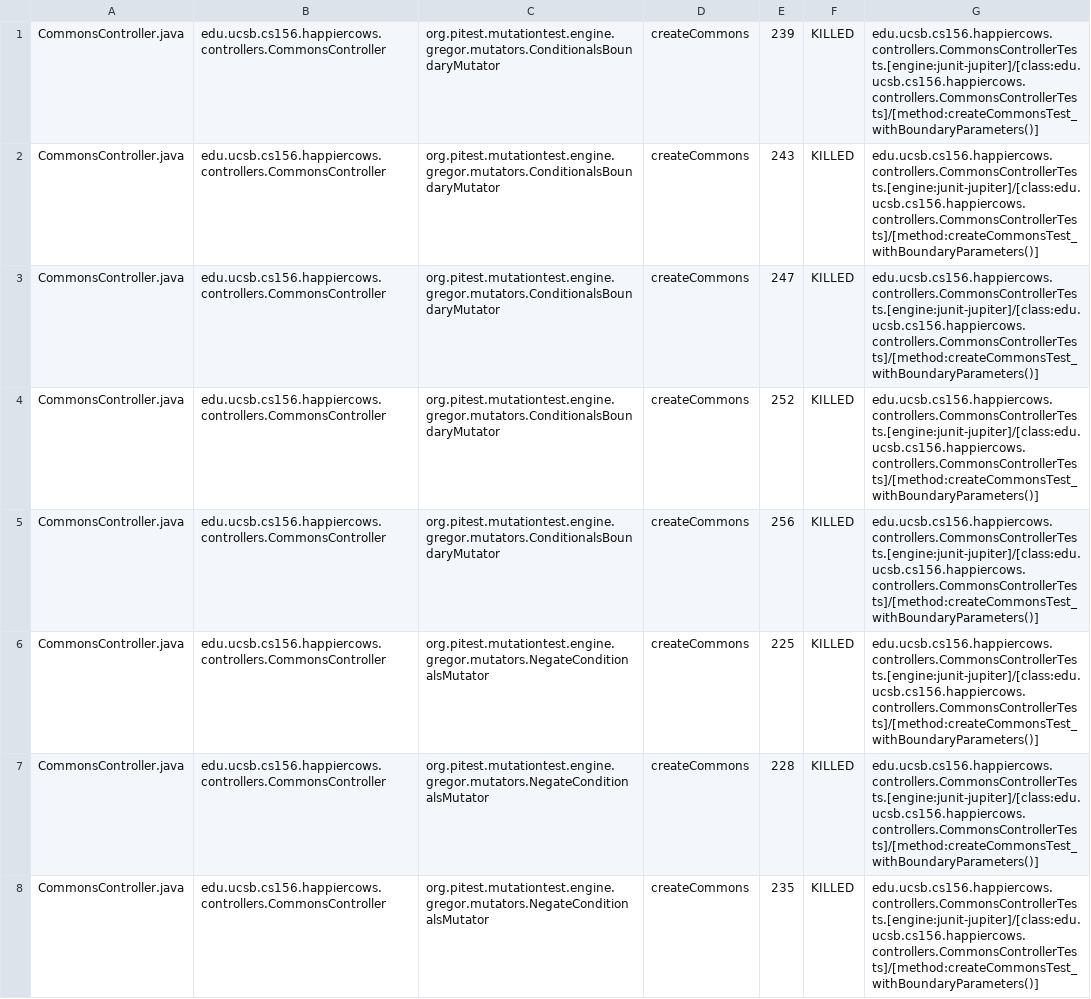
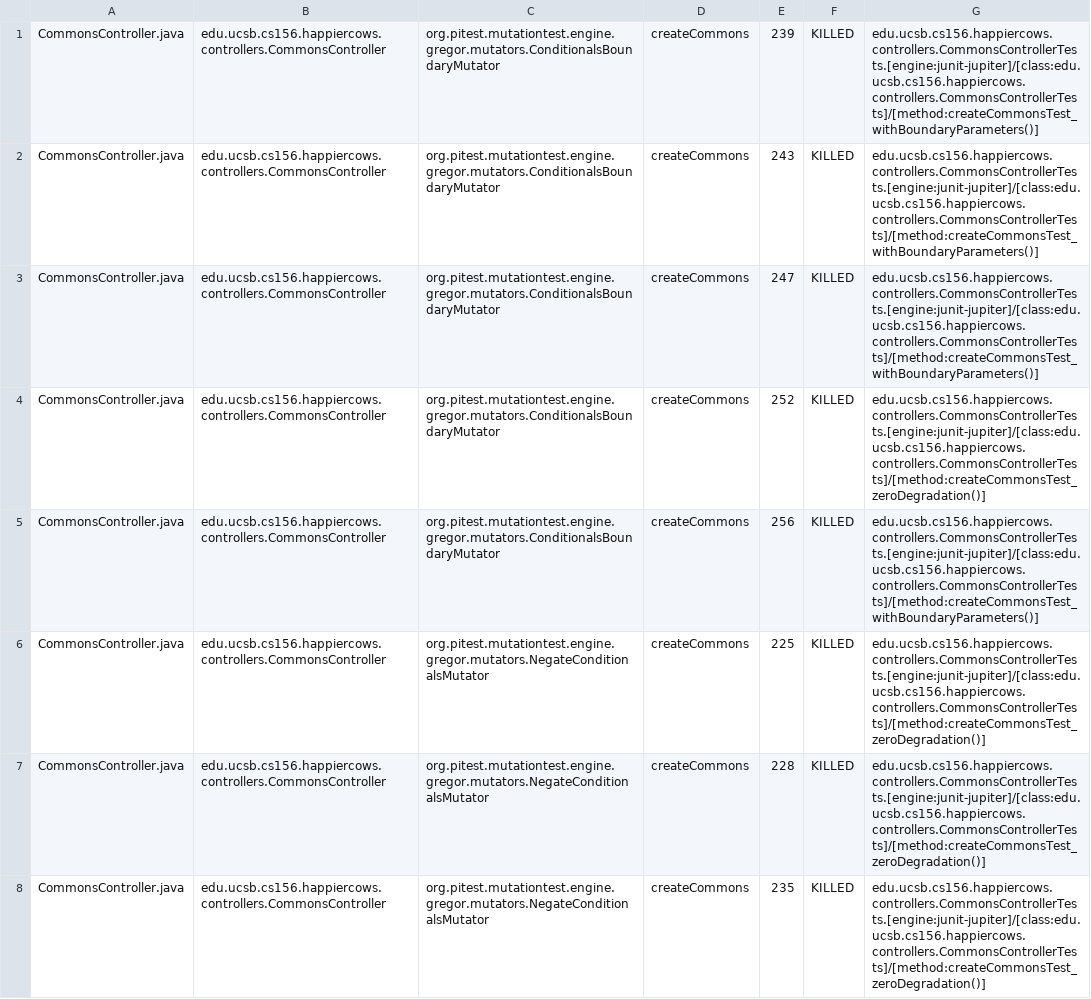
Before and after one commit to ucsb-cs156-w24/proj-happy-cows-w24-4pm-4, a CSV file: prs/41/pitest/mutations.csv, drawn as a sheet; only a part is shown; the diff covers the shown part only.

Commit message:
Deploying to gh-pages from @ ucsb-cs156-w24/proj-happy-cows-w24-4pm-4@e3d3a091951972806dcee1f8d24742fc8087f158 🚀

```diff
--- a/prs/41/pitest/mutations.csv
+++ b/prs/41/pitest/mutations.csv
@@ -3,6 +3,6 @@ CommonsController.java,edu.ucsb.cs156.happiercows.controllers.CommonsController,
 CommonsController.java,edu.ucsb.cs156.happiercows.controllers.CommonsController,org.pitest.mutationtest.engine.gregor.mutators.ConditionalsBoundaryMutator,createCommons,247,KILLED,edu.ucsb.cs156.happiercows.controllers.CommonsControllerTests.[engine:junit-jupiter]/[class:edu.ucsb.cs156.happiercows.controllers.CommonsControllerTests]/[method:createCommonsTest_withBoundaryParameters()]
-CommonsController.java,edu.ucsb.cs156.happiercows.controllers.CommonsController,org.pitest.mutationtest.engine.gregor.mutators.ConditionalsBoundaryMutator,createCommons,252,KILLED,edu.ucsb.cs156.happiercows.controllers.CommonsControllerTests.[engine:junit-jupiter]/[class:edu.ucsb.cs156.happiercows.controllers.CommonsControllerTests]/[method:createCommonsTest_withBoundaryParameters()]
+CommonsController.java,edu.ucsb.cs156.happiercows.controllers.CommonsController,org.pitest.mutationtest.engine.gregor.mutators.ConditionalsBoundaryMutator,createCommons,252,KILLED,edu.ucsb.cs156.happiercows.controllers.CommonsControllerTests.[engine:junit-jupiter]/[class:edu.ucsb.cs156.happiercows.controllers.CommonsControllerTests]/[method:createCommonsTest_zeroDegradation()]
 CommonsController.java,edu.ucsb.cs156.happiercows.controllers.CommonsController,org.pitest.mutationtest.engine.gregor.mutators.ConditionalsBoundaryMutator,createCommons,256,KILLED,edu.ucsb.cs156.happiercows.controllers.CommonsControllerTests.[engine:junit-jupiter]/[class:edu.ucsb.cs156.happiercows.controllers.CommonsControllerTests]/[method:createCommonsTest_withBoundaryParameters()]
-CommonsController.java,edu.ucsb.cs156.happiercows.controllers.CommonsController,org.pitest.mutationtest.engine.gregor.mutators.NegateConditionalsMutator,createCommons,225,KILLED,edu.ucsb.cs156.happiercows.controllers.CommonsControllerTests.[engine:junit-jupiter]/[class:edu.ucsb.cs156.happiercows.controllers.CommonsControllerTests]/[method:createCommonsTest_withBoundaryParameters()]
-CommonsController.java,edu.ucsb.cs156.happiercows.controllers.CommonsController,org.pitest.mutationtest.engine.gregor.mutators.NegateConditionalsMutator,createCommons,228,KILLED,edu.ucsb.cs156.happiercows.controllers.CommonsControllerTests.[engine:junit-jupiter]/[class:edu.ucsb.cs156.happiercows.controllers.CommonsControllerTests]/[method:createCommonsTest_withBoundaryParameters()]
-CommonsController.java,edu.ucsb.cs156.happiercows.controllers.CommonsController,org.pitest.mutationtest.engine.gregor.mutators.NegateConditionalsMutator,createCommons,235,KILLED,edu.ucsb.cs156.happiercows.controllers.CommonsControllerTests.[engine:junit-jupiter]/[class:edu.ucsb.cs156.happiercows.controllers.CommonsControllerTests]/[method:createCommonsTest_withBoundaryParameters()]
+CommonsController.java,edu.ucsb.cs156.happiercows.controllers.CommonsController,org.pitest.mutationtest.engine.gregor.mutators.NegateConditionalsMutator,createCommons,225,KILLED,edu.ucsb.cs156.happiercows.controllers.CommonsControllerTests.[engine:junit-jupiter]/[class:edu.ucsb.cs156.happiercows.controllers.CommonsControllerTests]/[method:createCommonsTest_zeroDegradation()]
+CommonsController.java,edu.ucsb.cs156.happiercows.controllers.CommonsController,org.pitest.mutationtest.engine.gregor.mutators.NegateConditionalsMutator,createCommons,228,KILLED,edu.ucsb.cs156.happiercows.controllers.CommonsControllerTests.[engine:junit-jupiter]/[class:edu.ucsb.cs156.happiercows.controllers.CommonsControllerTests]/[method:createCommonsTest_zeroDegradation()]
+CommonsController.java,edu.ucsb.cs156.happiercows.controllers.CommonsController,org.pitest.mutationtest.engine.gregor.mutators.NegateConditionalsMutator,createCommons,235,KILLED,edu.ucsb.cs156.happiercows.controllers.CommonsControllerTests.[engine:junit-jupiter]/[class:edu.ucsb.cs156.happiercows.controllers.CommonsControllerTests]/[method:createCommonsTest_zeroDegradation()]
```
Also changed, not shown: 3 removed rows and 60 edited cells elsewhere in this file, 49 other files.
